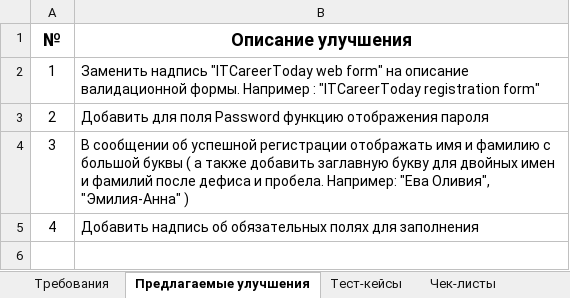
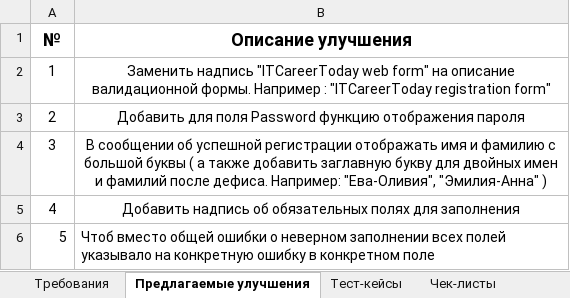
Before and after one commit to VladislavVoronin/Ksendzov_group_27, an Excel workbook: Web form testing/Web form test.xlsx, sheet Предлагаемые улучшения, drawn as a sheet; values as stored, in another font and other column widths than the file's, no borders; the diff names each change by its address in the sheet, - before the commit and + after, or states it on an @@ line.

```diff
--- a/Web form testing/Web form test.xlsx (sheet Предлагаемые улучшения)
+++ b/Web form testing/Web form test.xlsx (sheet Предлагаемые улучшения)
-B2:B5 alignment: left
+B2:B5 alignment: center
-B4 (Описание улучшения): …фамилий после дефиса и пробела. Например: "Ева Оливия", "Эмилия-Анна" )
+B4 (Описание улучшения): …фамилий после дефиса. Например: "Ева-Оливия", "Эмилия-Анна" )
+row 6: 5 | Чтоб вместо общей ошибки о неверном заполнении всех полей указывало на конкретную ошибку в конкретном поле
```
Also changed, not shown: sheet Чек-листы, sheet Тест-кейсы, sheet Баг-репорты.
